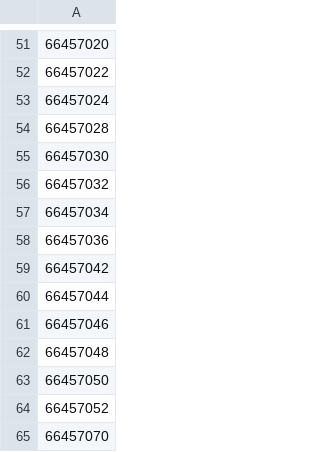
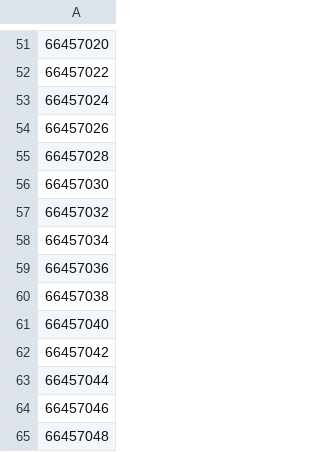
Before and after one commit to j-abed/world-cup-predictor, a CSV file: data/ratings_applied_matches.csv, drawn as a sheet; only a part is shown, gaps mark what is left out; the shorter side is filled out with more unchanged rows; the diff names each change by its address in the sheet, - before the commit and + after, or states it on an @@ line.

Commit message:
fix: finalize stuck in-progress group results on ESPN sync
Allow completed ESPN scores to overwrite In Progress rows during refresh,
then sync the last three Group J/K matches and re-export projections at
72/72 group-stage completion.

```diff
--- a/data/ratings_applied_matches.csv
+++ b/data/ratings_applied_matches.csv
+row 54: 66457026
+row 60: 66457038
+row 61: 66457040
```
Also changed, not shown: data/fair_play.csv, data/ratings.csv, 3 other files.
